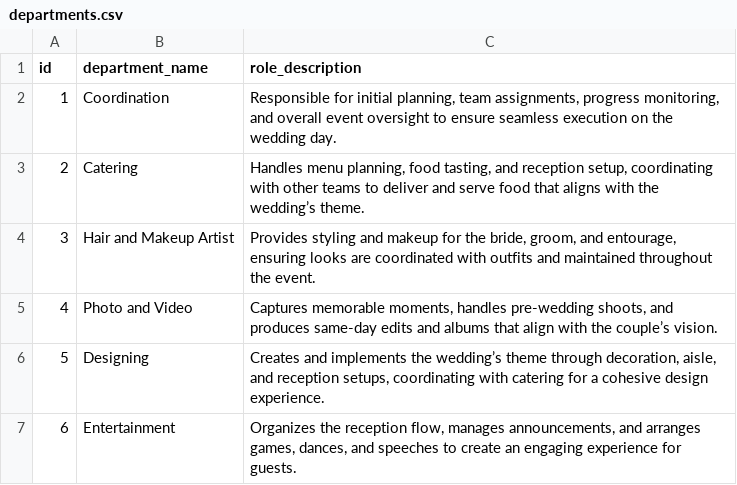
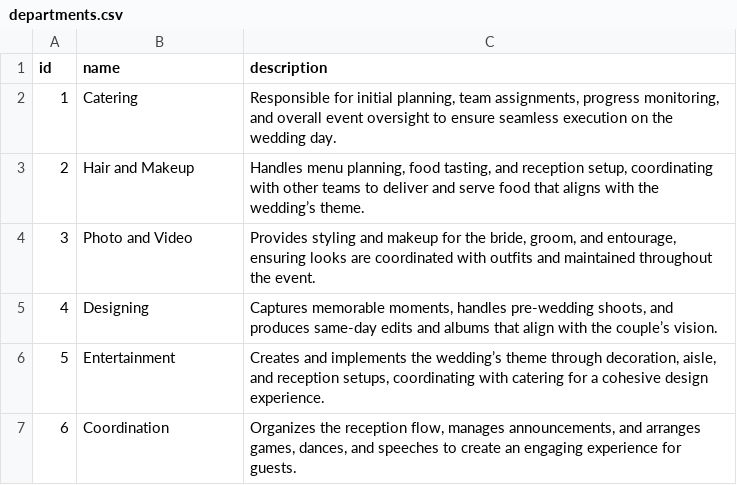
Before and after one commit to jowanamawi/jem_data_sets, a CSV file: departments.csv, drawn as a sheet.

Commit message:
Add files via upload

```diff
--- a/departments.csv
+++ b/departments.csv
@@ -1,7 +1,7 @@
-id,department_name,role_description
-1,Coordination,"Responsible for initial planning, team assignments, progress monitoring, and overall event oversight to ensure seamless execution on the wedding day."
-2,Catering,"Handles menu planning, food tasting, and reception setup, coordinating with other teams to deliver and serve food that aligns with the wedding’s theme."
-3,Hair and Makeup Artist,"Provides styling and makeup for the bride, groom, and entourage, ensuring looks are coordinated with outfits and maintained throughout the event."
-4,Photo and Video,"Captures memorable moments, handles pre-wedding shoots, and produces same-day edits and albums that align with the couple’s vision."
-5,Designing,"Creates and implements the wedding’s theme through decoration, aisle, and reception setups, coordinating with catering for a cohesive design experience."
-6,Entertainment,"Organizes the reception flow, manages announcements, and arranges games, dances, and speeches to create an engaging experience for guests."
+id,name,description
+1,Catering,"Responsible for initial planning, team assignments, progress monitoring, and overall event oversight to ensure seamless execution on the wedding day."
+2,Hair and Makeup,"Handles menu planning, food tasting, and reception setup, coordinating with other teams to deliver and serve food that aligns with the wedding’s theme."
+3,Photo and Video,"Provides styling and makeup for the bride, groom, and entourage, ensuring looks are coordinated with outfits and maintained throughout the event."
+4,Designing,"Captures memorable moments, handles pre-wedding shoots, and produces same-day edits and albums that align with the couple’s vision."
+5,Entertainment,"Creates and implements the wedding’s theme through decoration, aisle, and reception setups, coordinating with catering for a cohesive design experience."
+6,Coordination,"Organizes the reception flow, manages announcements, and arranges games, dances, and speeches to create an engaging experience for guests."
```
